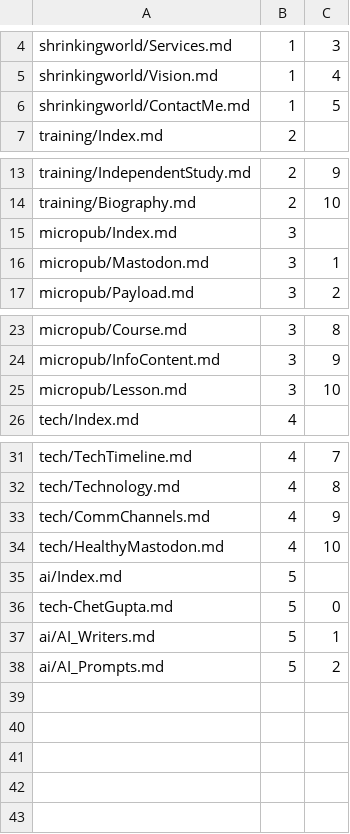
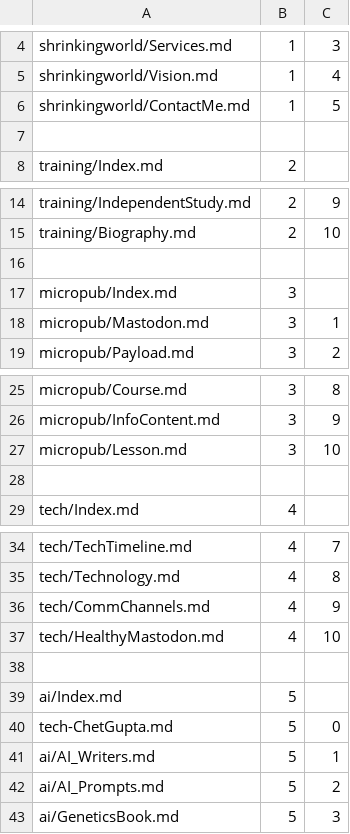
Before and after one commit to Mark-Seaman/DigitalOcean-2023, a CSV file: Documents/shrinking-world.com/blog/_content.csv, drawn as a sheet; only a part is shown, gaps mark what is left out; the diff names each change by its address in the sheet, - before the commit and + after, or states it on an @@ line.

```diff
--- a/Documents/shrinking-world.com/blog/_content.csv
+++ b/Documents/shrinking-world.com/blog/_content.csv
+row 7: (empty)
+row 16: (empty)
+row 28: (empty)
+row 38: (empty)
+row 43: ai/GeneticsBook.md | 5 | 3
```
Also changed, not shown: Documents/shrinking-world.io/_content.csv, 14 other files.
